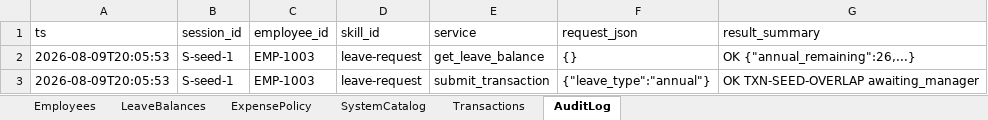
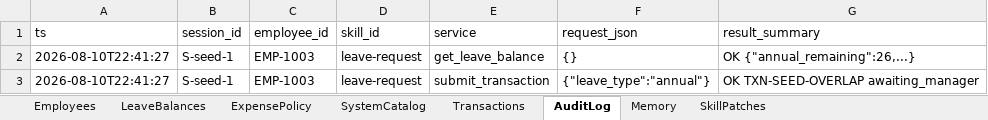
Before and after one commit to Slayer-F1/Agentaic1, an Excel workbook: data/seeds/munjiz-registry-seed.xlsx, sheet AuditLog, drawn as a sheet; values as stored, in another font and other column widths than the file's, no borders; the diff names each change by its address in the sheet, - before the commit and + after, or states it on an @@ line.

Commit message:
Hermes-style learning loop: memory + agent-proposed skill patches

```diff
--- a/data/seeds/munjiz-registry-seed.xlsx (sheet AuditLog)
+++ b/data/seeds/munjiz-registry-seed.xlsx (sheet AuditLog)
+sheet tab: Memory
+sheet tab: SkillPatches
-A2:A3 (ts): 2026-08-09T20:05:53
+A2:A3 (ts): 2026-08-10T22:41:27
```
Also changed, not shown: sheet Transactions, 23 other files.
